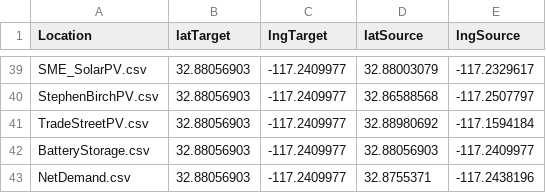
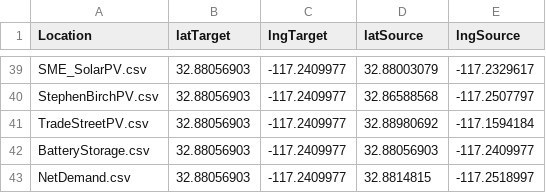
Before and after one commit to TCyclone/COSC3000, a CSV file: LocationsBatt.csv, drawn as a sheet; only a part is shown, gaps mark what is left out.

Commit message:
Add files via upload

```diff
--- a/LocationsBatt.csv
+++ b/LocationsBatt.csv
@@ -42,2 +42,2 @@ TradeStreetPV.csv,32.88056903,-117.2409977,32.88980692,-117.1594184
 BatteryStorage.csv,32.88056903,-117.2409977,32.88056903,-117.2409977
-NetDemand.csv,32.88056903,-117.2409977,32.8755371,-117.2438196
+NetDemand.csv,32.88056903,-117.2409977,32.8814815,-117.2518997
```
